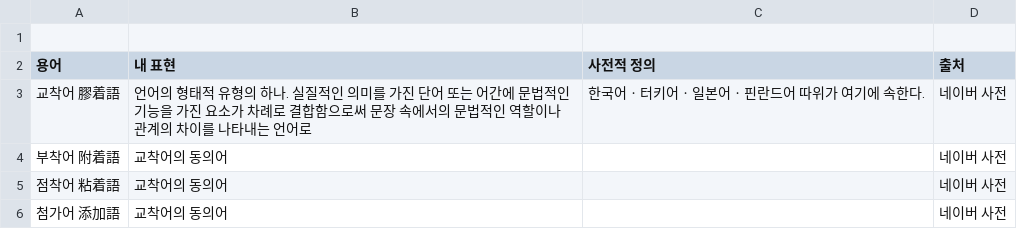
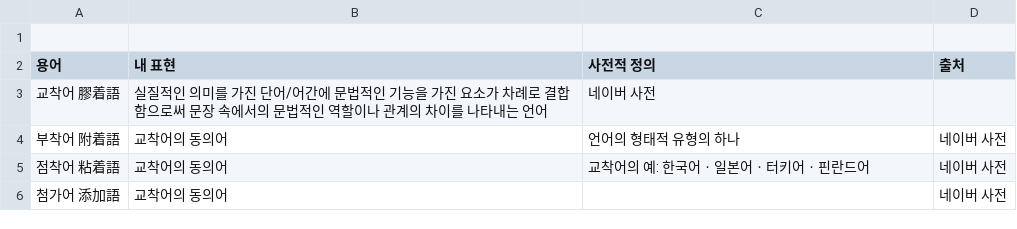
Before and after one commit to mrtonnet/topics_in, a CSV file: glossary-korean-nlp.csv, drawn as a sheet.

Commit message:
Update glossary-korean-nlp.csv

```diff
--- a/glossary-korean-nlp.csv
+++ b/glossary-korean-nlp.csv
@@ -2,5 +2,5 @@
 용어,내 표현,사전적 정의,출처
-교착어 膠着語,언어의 형태적 유형의 하나. 실질적인 의미를 가진 단어 또는 어간에 문법적인 기능을 가진 요소가 차례로 결합함으로써 문장 속에서의 문법적인 역할이나 관계의 차이를 나타내는 언어로, 한국어ㆍ터키어ㆍ일본어ㆍ핀란드어 따위가 여기에 속한다.,네이버 사전
-부착어 附着語,교착어의 동의어,,네이버 사전
-점착어 粘着語,교착어의 동의어,,네이버 사전
+교착어 膠着語,실질적인 의미를 가진 단어/어간에 문법적인 기능을 가진 요소가 차례로 결합함으로써 문장 속에서의 문법적인 역할이나 관계의 차이를 나타내는 언어,네이버 사전
+부착어 附着語,교착어의 동의어,언어의 형태적 유형의 하나,네이버 사전
+점착어 粘着語,교착어의 동의어,교착어의 예: 한국어ㆍ일본어ㆍ터키어ㆍ핀란드어,네이버 사전
 첨가어 添加語,교착어의 동의어,,네이버 사전
```
